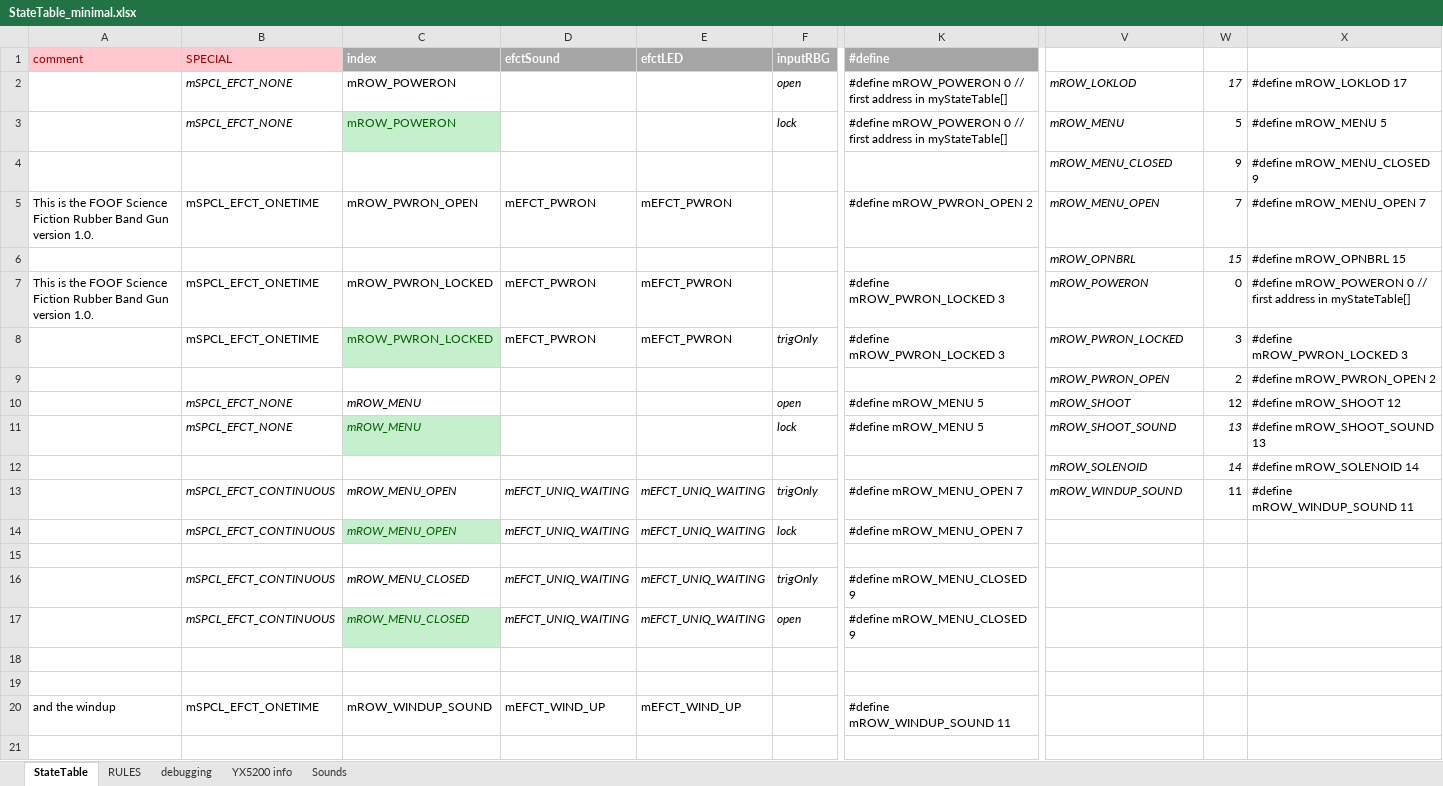
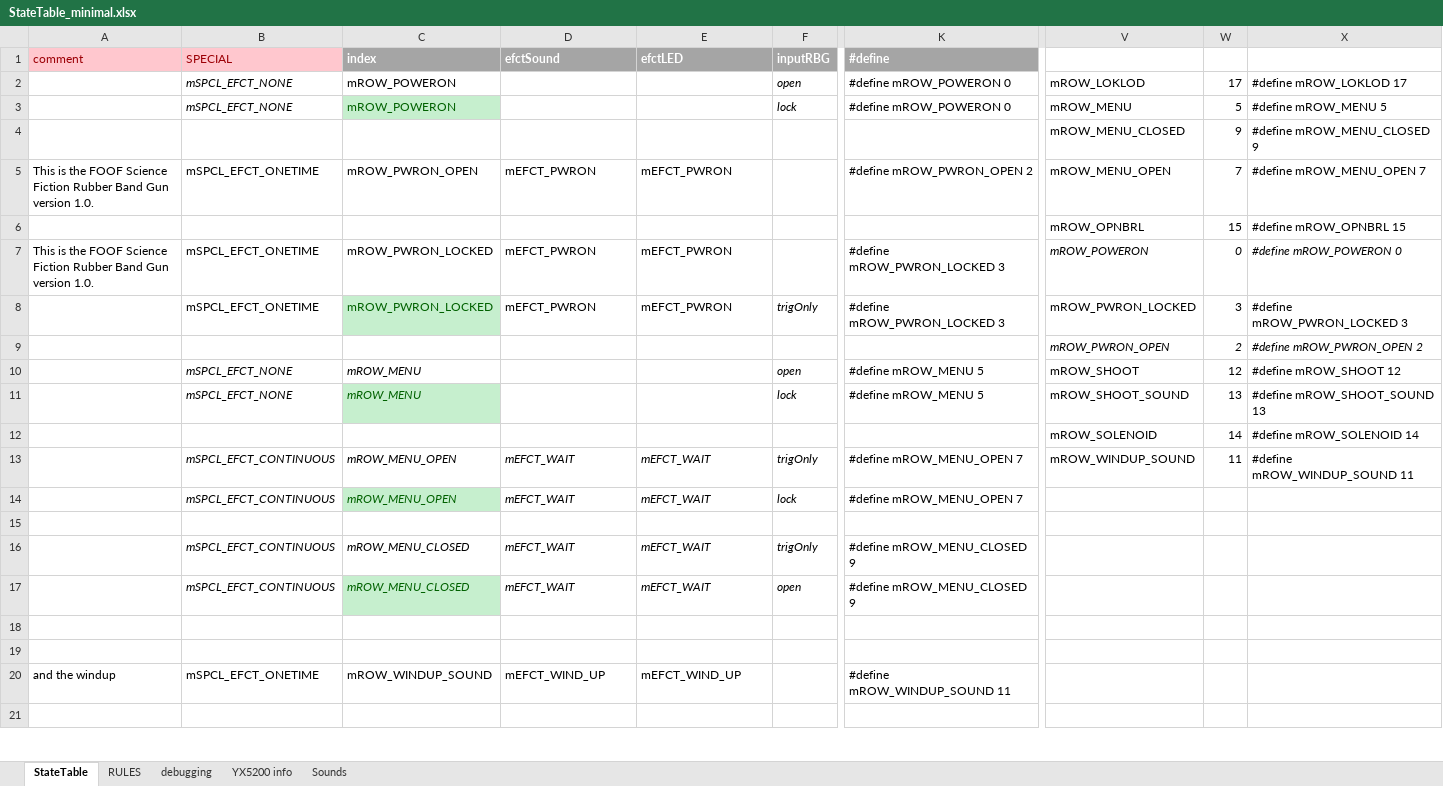
Before and after one commit to Mark-MDO47/RubberBandGun, an Excel workbook: RBG_arduino/StateTable_minimal.xlsx, sheet StateTable, drawn as a sheet; only a part is shown, gaps mark what is left out; values as stored, in another font and other column widths than the file's, no borders; the diff names each change by its address in the sheet, - before the commit and + after, or states it on an @@ line.

Commit message:
new sets of sounds using *.wav

```diff
--- a/RBG_arduino/StateTable_minimal.xlsx (sheet StateTable)
+++ b/RBG_arduino/StateTable_minimal.xlsx (sheet StateTable)
-K2:K3 (#define): #define mROW_POWERON 0 // first address in myStateTable[]
+K2:K3 (#define): #define mROW_POWERON 0
-V2:W2 italic: on
+V2:W2 italic: off
-V3:V5 italic: on
+V3:V5 italic: off
-V6:W6 italic: on
+V6:W6 italic: off
-W7:X7 italic: off
+W7:X7 italic: on
-X7: #define mROW_POWERON 0 // first address in myStateTable[]
+X7: #define mROW_POWERON 0
-V8 italic: on
+V8 italic: off
-W9:X9 italic: off
+W9:X9 italic: on
-V10 italic: on
+V10 italic: off
-V11:W12 italic: on
+V11:W12 italic: off
-D13:D14 (efctSound): mEFCT_UNIQ_WAITING
+D13:D14 (efctSound): mEFCT_WAIT
-E13:E14 (efctLED): mEFCT_UNIQ_WAITING
+E13:E14 (efctLED): mEFCT_WAIT
-V13 italic: on
+V13 italic: off
-D16:D17 (efctSound): mEFCT_UNIQ_WAITING
+D16:D17 (efctSound): mEFCT_WAIT
-E16:E17 (efctLED): mEFCT_UNIQ_WAITING
+E16:E17 (efctLED): mEFCT_WAIT
```
Also changed, not shown: sheet Sounds, sheet debugging, formulas that keep their value, 5 other files.
